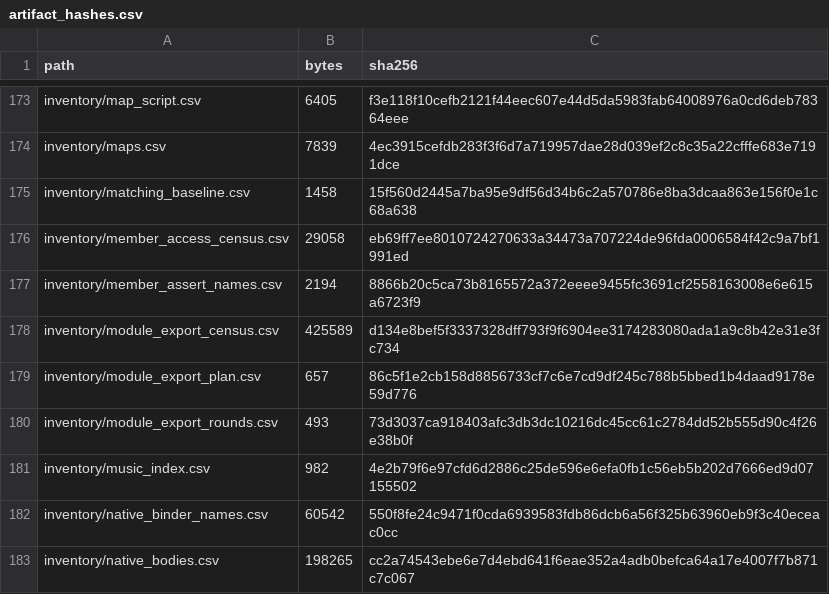
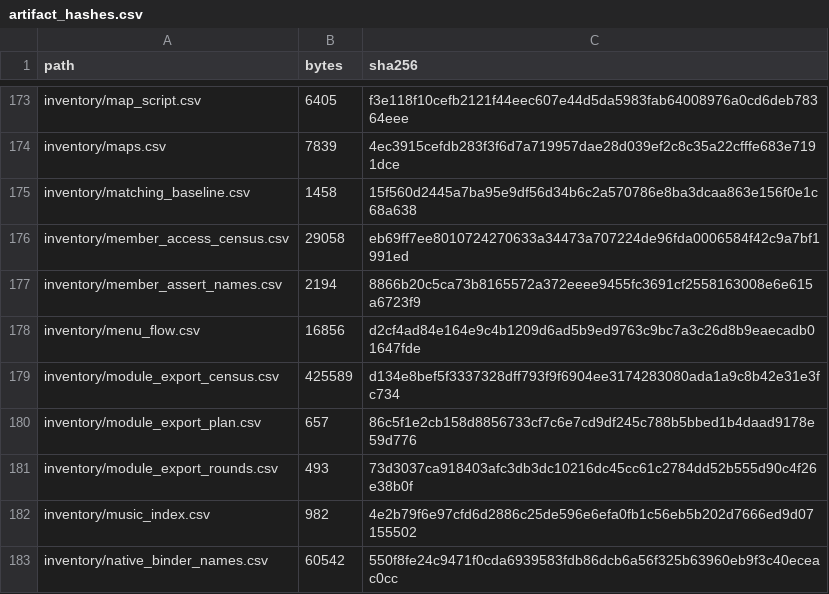
Before and after one commit to jkoehler11/stargate-alliance-decomp, a CSV file: inventory/artifact_hashes.csv, drawn as a sheet; only a part is shown, gaps mark what is left out; the shorter side is filled out with more unchanged rows; the diff names each change by its address in the sheet, - before the commit and + after, or states it on an @@ line.

Commit message:
ui: the page flow is a string graph, and the Replicator HUD is player-only

```diff
--- a/inventory/artifact_hashes.csv
+++ b/inventory/artifact_hashes.csv
+row 178: inventory/menu_flow.csv | 16856 | d2cf4ad84e164e9c4b1209d6ad5b9ed9763c9bc7a3c26d8b9eaecadb01647fde
```
Also changed, not shown: 6 other files.
